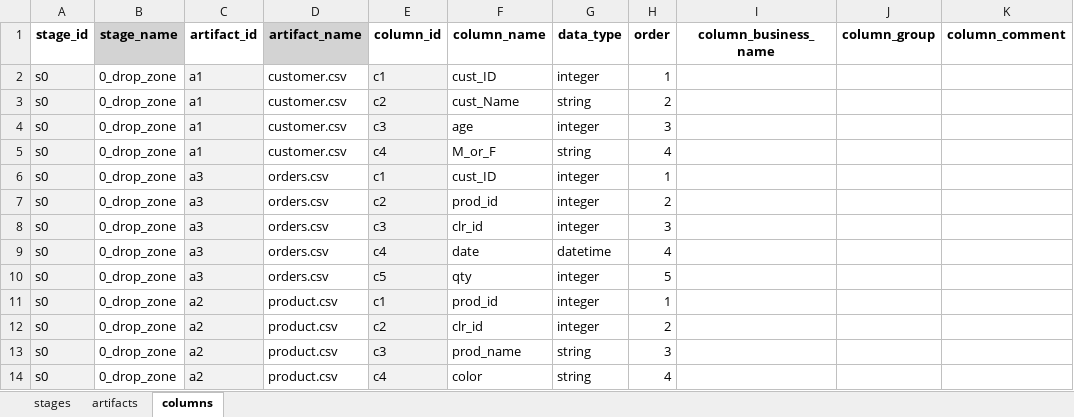
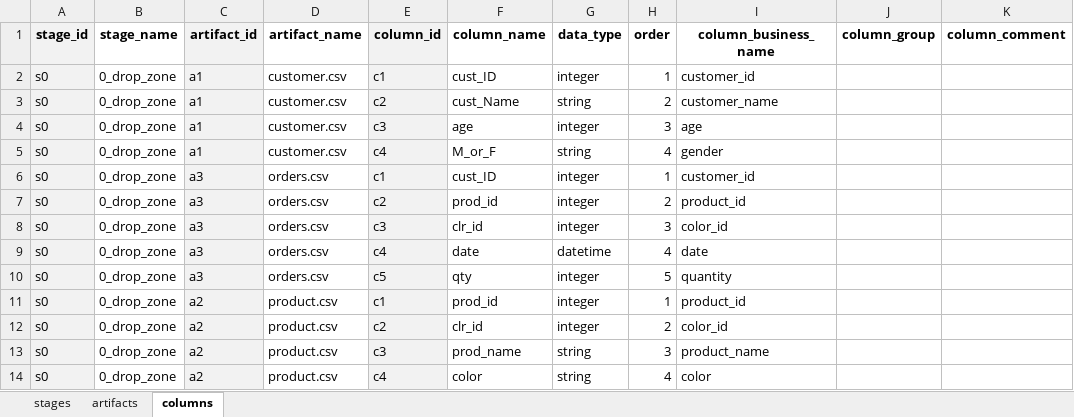
Before and after one commit to dwhbiAdmin/DWH_Creator, an Excel workbook: _DWH_Projects/Project_AW_Sales/2_workbench/workbench_AW_Sales.xlsx, sheet columns, drawn as a sheet; values as stored, in another font and other column widths than the file's, no borders; the diff names each change by its address in the sheet, - before the commit and + after, or states it on an @@ line.

Commit message:
feat: Synchronize workbook formatting and structure with default templates
🔧 Major Synchronization Updates:
- Fixed AW_Sales project to match default template (11 columns)
- Removed duplicate 'Column Business Name' column
- Updated auto filter range to match column count
- Enhanced B_raw_files_enhancement.py to use write_sheet_data_preserve_formatting()
- Improved Y_ai_comment_generator.py with batch business name generation

✅ Snake_case Business Names:
- Updated _create_simple_business_name() to return snake_case format
- All business names now follow data warehouse conventions (customer_id, product_name, etc.)

🎯 Excel Formatting Preservation:
- All enhancement operations preserve frozen headers (A2)
- Auto filters maintained during updates (A1:K1)
- Workbook structure stays synchronized with default templates

📊 Template Synchronization:
- Default template: 11 columns with proper formatting
- Existing projects: Now synchronized with template structure
- Enhancement module: Maintains formatting consistency
- Future projects: Will automatically use correct structure

```diff
--- a/_DWH_Projects/Project_AW_Sales/2_workbench/workbench_AW_Sales.xlsx (sheet columns)
+++ b/_DWH_Projects/Project_AW_Sales/2_workbench/workbench_AW_Sales.xlsx (sheet columns)
-A1 fill: none
+A1 fill: #F2F2F2
-B1 fill: #D3D3D3
+B1 fill: none
-C1 fill: none
+C1 fill: #F2F2F2
-D1 fill: #D3D3D3
+D1 fill: none
-E1 fill: none
+E1 fill: #F2F2F2
-I2 (column_business_name): (empty)
+I2 (column_business_name): customer_id
-I3 (column_business_name): (empty)
+I3 (column_business_name): customer_name
-I4 (column_business_name): (empty)
+I4 (column_business_name): age
-I5 (column_business_name): (empty)
+I5 (column_business_name): gender
-I6 (column_business_name): (empty)
+I6 (column_business_name): customer_id
-I7 (column_business_name): (empty)
+I7 (column_business_name): product_id
-I8 (column_business_name): (empty)
+I8 (column_business_name): color_id
-I9 (column_business_name): (empty)
+I9 (column_business_name): date
-I10 (column_business_name): (empty)
+I10 (column_business_name): quantity
-I11 (column_business_name): (empty)
+I11 (column_business_name): product_id
-I12 (column_business_name): (empty)
+I12 (column_business_name): color_id
-I13 (column_business_name): (empty)
+I13 (column_business_name): product_name
-I14 (column_business_name): (empty)
+I14 (column_business_name): color
```
Also changed, not shown: 15 other files.
